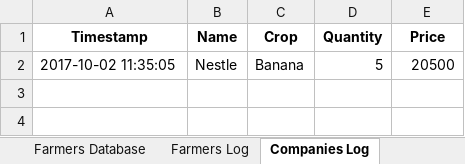
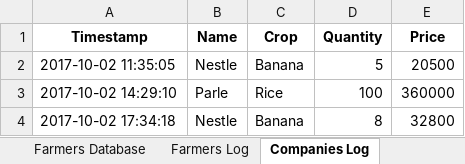
Before and after one commit to shanv7/IoT-Smart-Village, an Excel workbook: Warehouse-System/Warehouse.xlsx, sheet Companies Log, drawn as a sheet; values as stored, in another font and other column widths than the file's, no borders; the diff names each change by its address in the sheet, - before the commit and + after, or states it on an @@ line.

```diff
--- a/Warehouse-System/Warehouse.xlsx (sheet Companies Log)
+++ b/Warehouse-System/Warehouse.xlsx (sheet Companies Log)
+row 3: 2017-10-02 14:29:10 | Parle | Rice | 100 | 360000
+row 4: 2017-10-02 17:34:18 | Nestle | Banana | 8 | 32800
```
Also changed, not shown: sheet Farmers Database, sheet Farmers Log, Warehouse-System/Prices.xlsx, Warehouse-System/Remaining Stock.xlsx, 12 other files.
